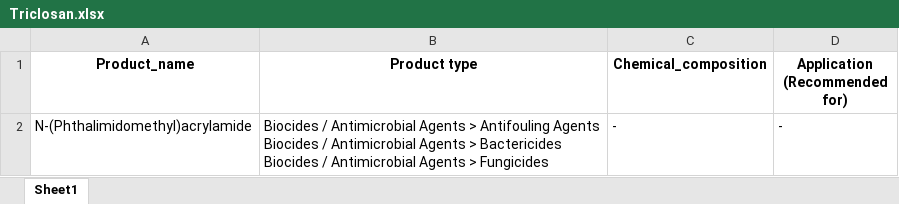
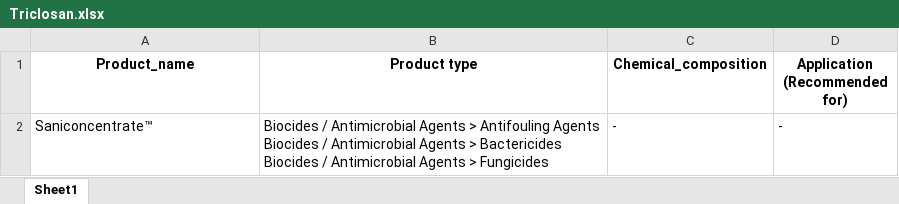
Before and after one commit to eaintlayhmone/web-scraping, an Excel workbook: Triclosan.xlsx, sheet Sheet1, drawn as a sheet; values as stored, in another font and other column widths than the file's, no borders; the diff names each change by its address in the sheet, - before the commit and + after, or states it on an @@ line.

```diff
--- a/Triclosan.xlsx (sheet Sheet1)
+++ b/Triclosan.xlsx (sheet Sheet1)
-A2 (Product_name): N-(Phthalimidomethyl)acrylamide
+A2 (Product_name): Saniconcentrate™
```
Also changed, not shown: Acrylamide.xlsx, Tributyl phosphate.xlsx, 5 other files.
